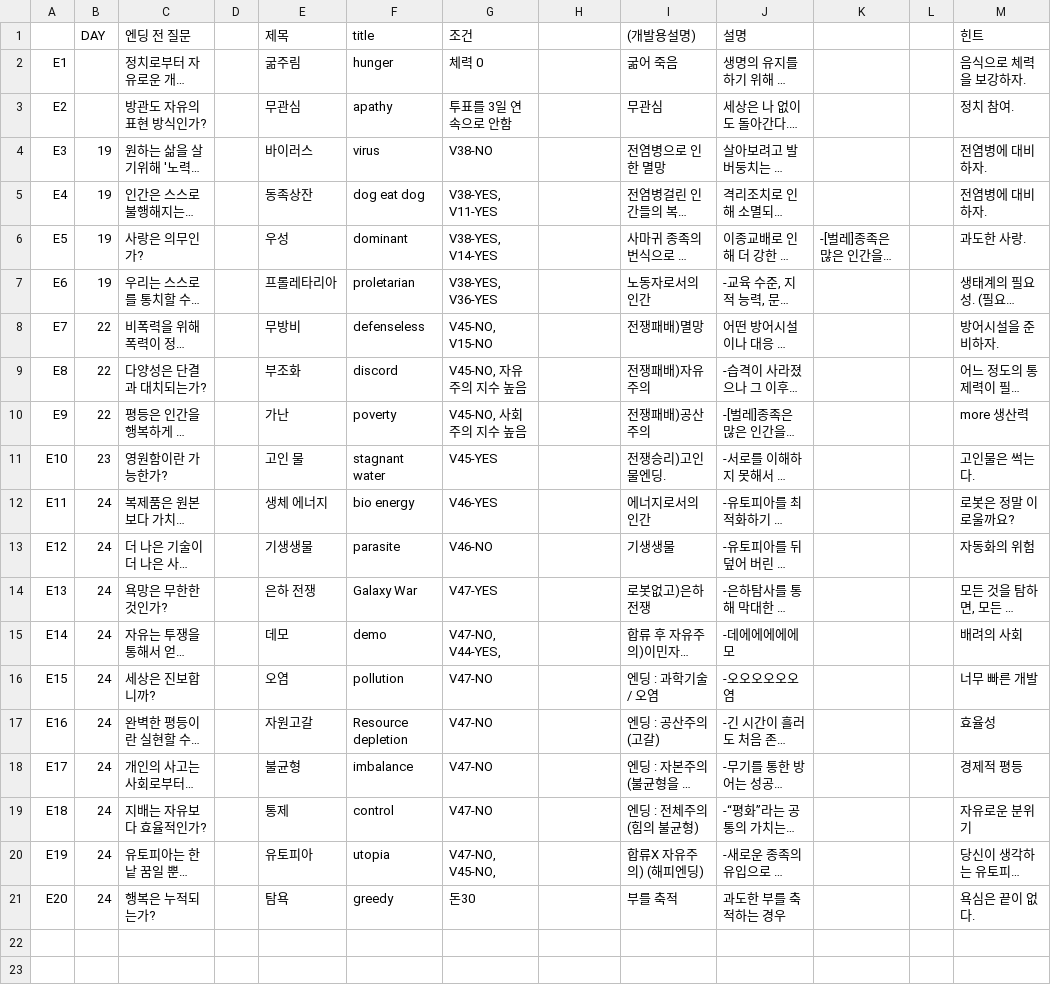
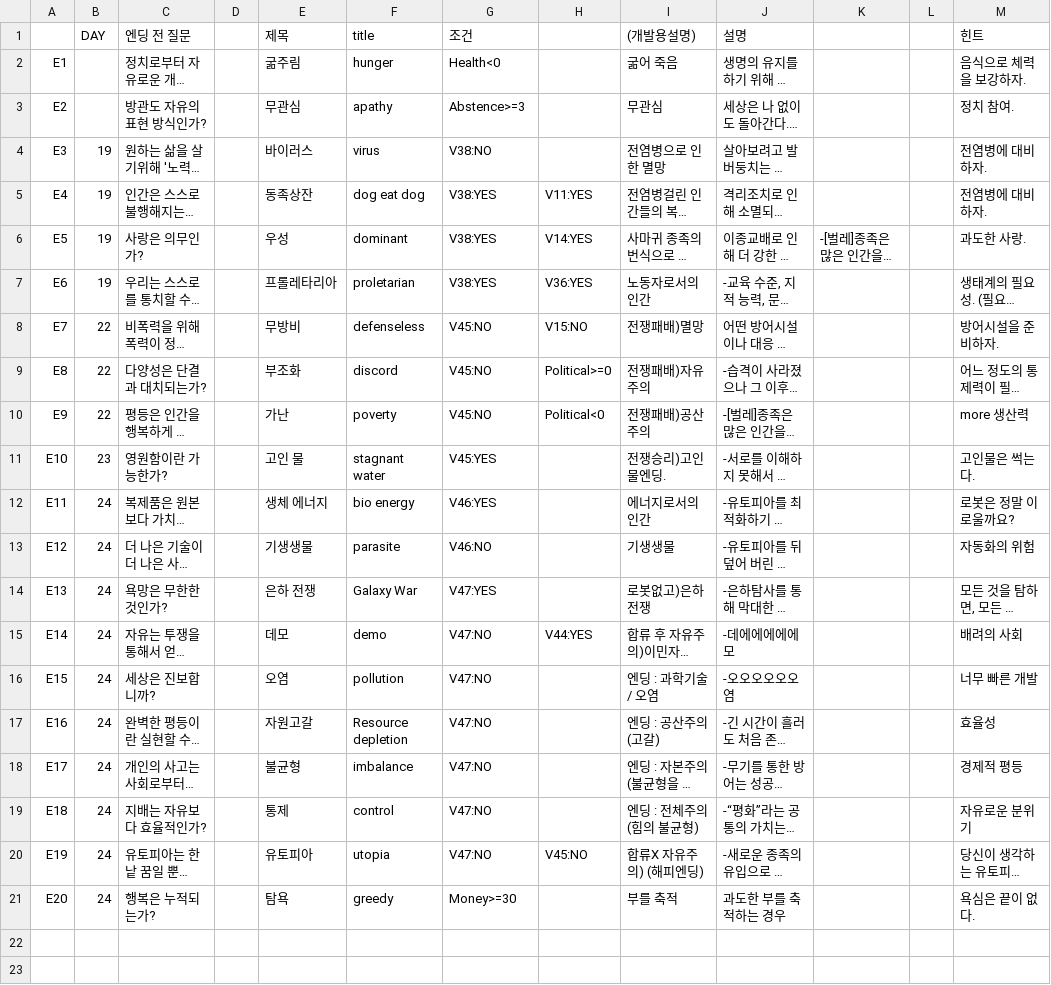
Before and after one commit to little-brothers/littlebrotner_neo, a CSV file: Assets/Resources/ending.csv, drawn as a sheet; only a part is shown; long unchanged cells end in …; the diff names each change by its address in the sheet, - before the commit and + after, or states it on an @@ line.

Commit message:
evaluate ending conditions

```diff
--- a/Assets/Resources/ending.csv
+++ b/Assets/Resources/ending.csv
-G2 (조건): 체력 0
+G2 (조건): Health<0
-G3 (조건): 투표를 3일 연속으로 안함
+G3 (조건): Abstence>=3
-G4 (조건): V38-NO
+G4 (조건): V38:NO
-G5 (조건): V38-YES, V11-YES
+G5 (조건): V38:YES
-H5: (empty)
+H5: V11:YES
-G6 (조건): V38-YES, V14-YES
+G6 (조건): V38:YES
-H6: (empty)
+H6: V14:YES
-G7 (조건): V38-YES, V36-YES
+G7 (조건): V38:YES
-H7: (empty)
+H7: V36:YES
-G8 (조건): V45-NO, V15-NO
+G8 (조건): V45:NO
-H8: (empty)
+H8: V15:NO
-G9 (조건): V45-NO, 자유주의 지수 높음
+G9 (조건): V45:NO
-H9: (empty)
+H9: Political>=0
-G10 (조건): V45-NO, 사회주의 지수 높음
+G10 (조건): V45:NO
-H10: (empty)
+H10: Political<0
-G11 (조건): V45-YES
+G11 (조건): V45:YES
-G12 (조건): V46-YES
+G12 (조건): V46:YES
-G13 (조건): V46-NO
+G13 (조건): V46:NO
-G14 (조건): V47-YES
+G14 (조건): V47:YES
-G15 (조건): V47-NO, V44-YES,
+G15 (조건): V47:NO
-H15: (empty)
+H15: V44:YES
-G16:G19 (조건): V47-NO
+G16:G19 (조건): V47:NO
-G20 (조건): V47-NO, V45-NO,
+G20 (조건): V47:NO
-H20: (empty)
+H20: V45:NO
-G21 (조건): 돈30
+G21 (조건): Money>=30
```
Also changed, not shown: 6 other files.
